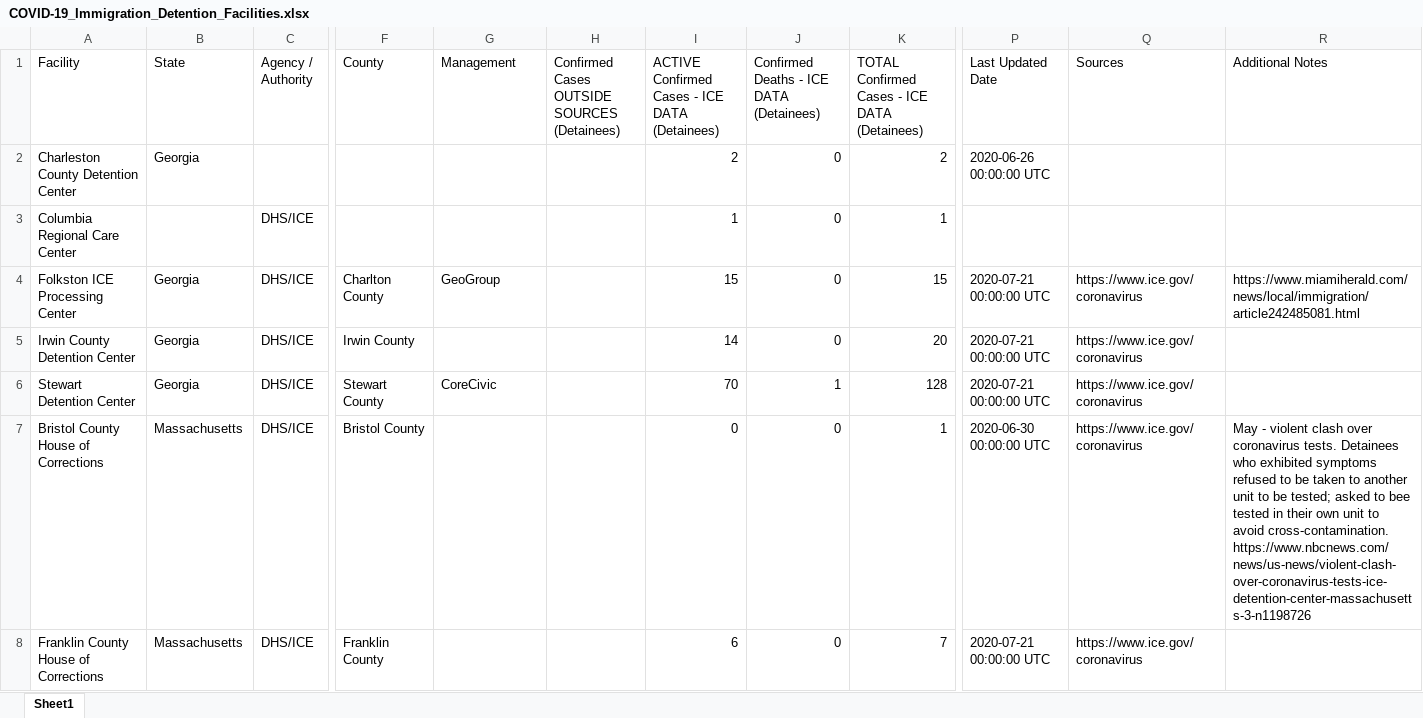
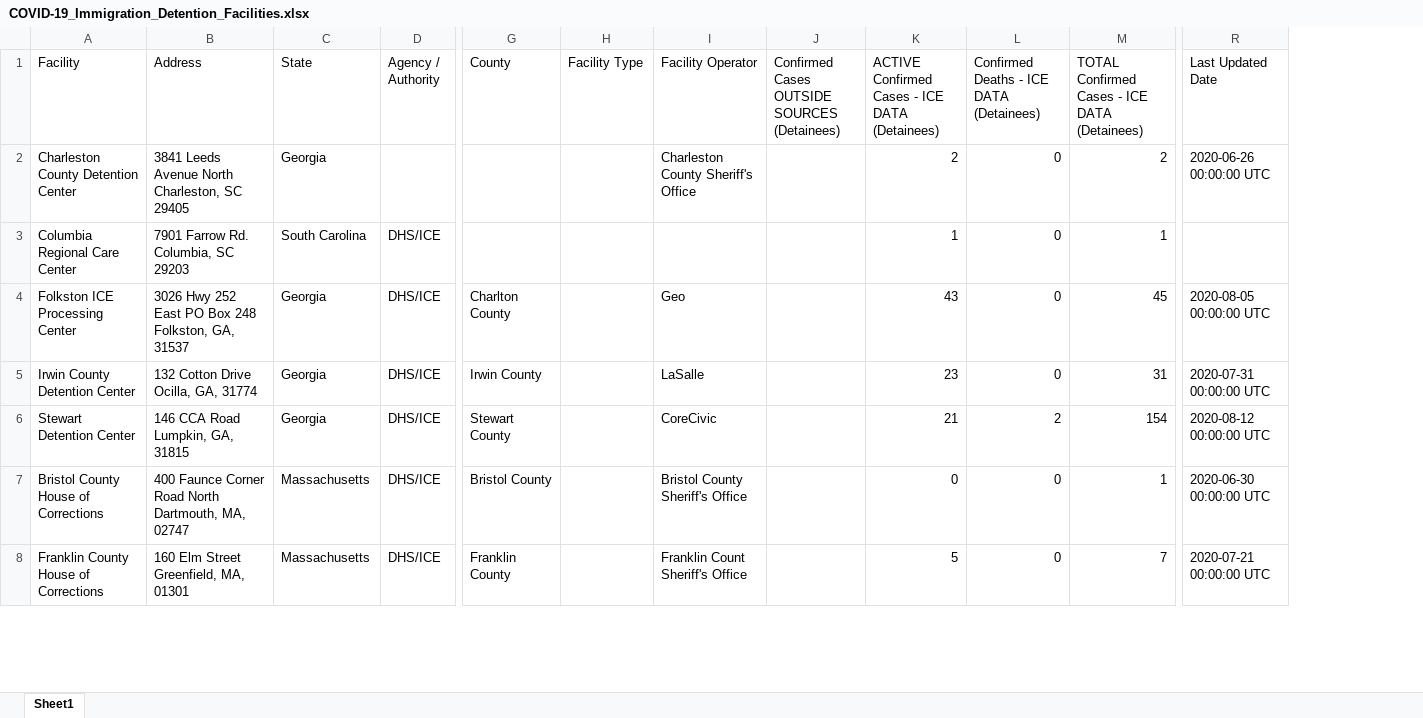
Before and after one commit to uclalawcovid19behindbars/data, an Excel workbook: Immigration Facility Counts/COVID-19_Immigration_Detention_Facilities.xlsx, sheet Sheet1, drawn as a sheet; only a part is shown, gaps mark what is left out; values as stored, in another font and other column widths than the file's, no cell formats; removed rows and columns are numbered as before the commit, all else as after; the diff covers the shown part only; the diff names each change by its address in the sheet, - before the commit and + after, or states it on an @@ line.

```diff
--- a/Immigration Facility Counts/COVID-19_Immigration_Detention_Facilities.xlsx (sheet Sheet1)
+++ b/Immigration Facility Counts/COVID-19_Immigration_Detention_Facilities.xlsx (sheet Sheet1)
+column B (Address), rows 2-8: 3841 Leeds Avenue North Charleston, SC 29405 | 7901 Farrow Rd. Columbia, SC 29203 | 3026 Hwy 252 East PO Box 248 Folkston, GA, 31537 | 132 Cotton Drive Ocilla, GA, 31774 | 146 CCA Road Lumpkin, GA, 31815 | 400 Faunce Corner Road North Dartmouth, MA, 02747 | 160 Elm Street Greenfield, MA, 01301
+column H (Facility Type), empty
-column Q (Sources), rows 4-8: all https://www.ice.gov/coronavirus
-column R (Additional Notes), rows 4-7: https://www.miamiherald.com/news/local/immigration/article242485081.html |  |  | May - violent clash over coronavirus tests. Detainees who exhibited symptoms refused to be taken to another unit to be tested; asked to bee tested in their own unit to avoid cross-contamination. https://www.nbcnews.com/news/us-news/violent-clash-over-coronavirus-tests-ice-detention-center-massachusetts-3-n1198726
-I1: Management
+I1: Facility Operator
-I2 (Facility Operator): (empty)
+I2 (Facility Operator): Charleston County Sheriff's Office
-C3 (State): (empty)
+C3 (State): South Carolina
-I4 (Facility Operator): GeoGroup
+I4 (Facility Operator): Geo
-K4: 15
+K4: 43
-M4: 15
+M4: 45
-R4 (Last Updated Date): 2020-07-21 00:00:00 UTC
+R4 (Last Updated Date): 2020-08-05 00:00:00 UTC
-I5 (Facility Operator): (empty)
+I5 (Facility Operator): LaSalle
-K5: 14
+K5: 23
-M5: 20
+M5: 31
-R5 (Last Updated Date): 2020-07-21 00:00:00 UTC
+R5 (Last Updated Date): 2020-07-31 00:00:00 UTC
-K6: 70
+K6: 21
-L6: 1
+L6: 2
-M6: 128
+M6: 154
-R6 (Last Updated Date): 2020-07-21 00:00:00 UTC
+R6 (Last Updated Date): 2020-08-12 00:00:00 UTC
-I7 (Facility Operator): (empty)
+I7 (Facility Operator): Bristol County Sheriff's Office
-I8 (Facility Operator): (empty)
+I8 (Facility Operator): Franklin Count Sheriff's Office
-K8: 6
+K8: 5
```
Also changed, not shown: 15 added rows, 1 removed row and 185 edited cells elsewhere in this sheet, cell formats, Immigration Filings/COVID-19_Related_Immigration_Filings.xlsx, Youth Facility Counts/COVID-19_Youth_Correctional_Facilities.xlsx, 4 other files.
